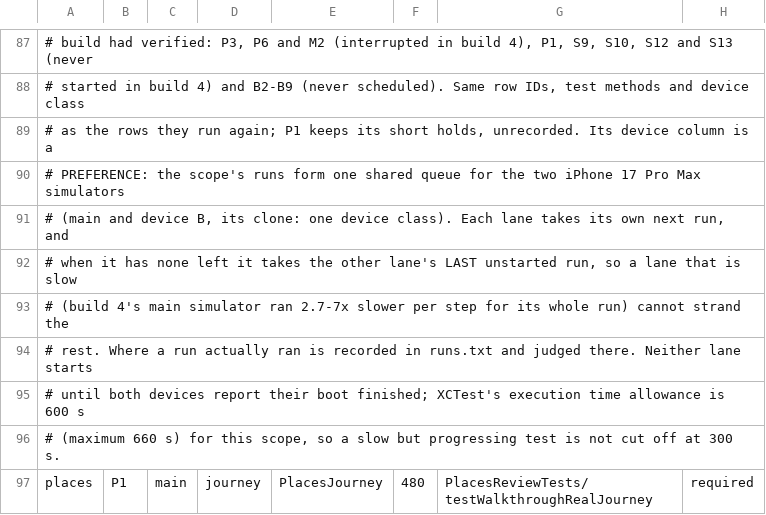
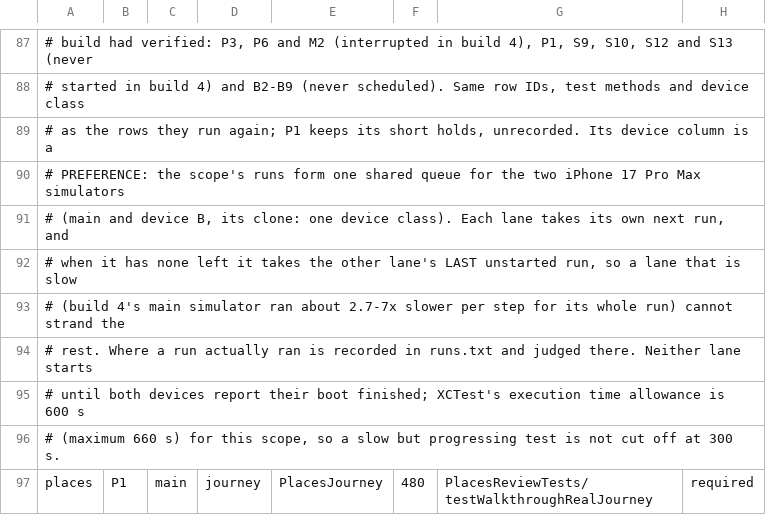
Before and after one commit to kasrarayat-cloud/proximeet-rebuild, a TSV file: docs/verification/places-review-manifest.tsv, drawn as a sheet; only a part is shown, gaps mark what is left out.

```diff
--- a/docs/verification/places-review-manifest.tsv
+++ b/docs/verification/places-review-manifest.tsv
@@ -92,3 +92,3 @@
 #            when it has none left it takes the other lane's LAST unstarted run, so a lane that is slow
-#            (build 4's main simulator ran 2.7-7x slower per step for its whole run) cannot strand the
+#            (build 4's main simulator ran about 2.7-7x slower per step for its whole run) cannot strand the
 #            rest. Where a run actually ran is recorded in runs.txt and judged there. Neither lane starts
```
Also changed, not shown: 3 other files.
